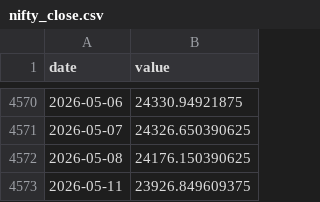
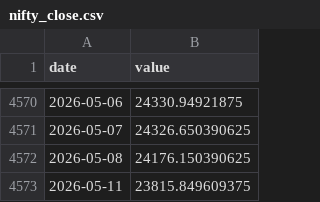
Before and after one commit to Harshadapadma/market-data, a CSV file: cache/nifty_close.csv, drawn as a sheet; only a part is shown, gaps mark what is left out.

```diff
--- a/cache/nifty_close.csv
+++ b/cache/nifty_close.csv
@@ -4572,2 +4572,2 @@ date,value
 2026-05-08,24176.150390625
-2026-05-11,23926.849609375
+2026-05-11,23815.849609375
```
